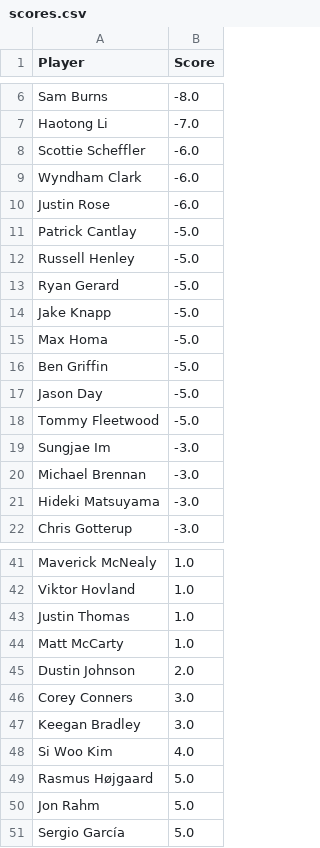
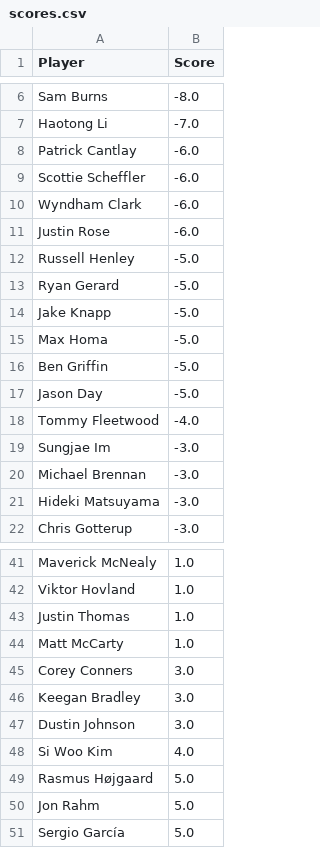
Before and after one commit to jaredbuck1994/Masters, a CSV file: scores.csv, drawn as a sheet; only a part is shown, gaps mark what is left out.

Commit message:
update scores 2026-04-11 16:48:09

```diff
--- a/scores.csv
+++ b/scores.csv
@@ -7,2 +7,3 @@ Sam Burns,-8.0
 Haotong Li,-7.0
+Patrick Cantlay,-6.0
 Scottie Scheffler,-6.0
@@ -10,3 +11,2 @@ Wyndham Clark,-6.0
 Justin Rose,-6.0
-Patrick Cantlay,-5.0
 Russell Henley,-5.0
@@ -17,3 +17,3 @@ Ben Griffin,-5.0
 Jason Day,-5.0
-Tommy Fleetwood,-5.0
+Tommy Fleetwood,-4.0
 Sungjae Im,-3.0
@@ -44,5 +44,5 @@ Justin Thomas,1.0
 Matt McCarty,1.0
-Dustin Johnson,2.0
 Corey Conners,3.0
 Keegan Bradley,3.0
+Dustin Johnson,3.0
 Si Woo Kim,4.0
```
